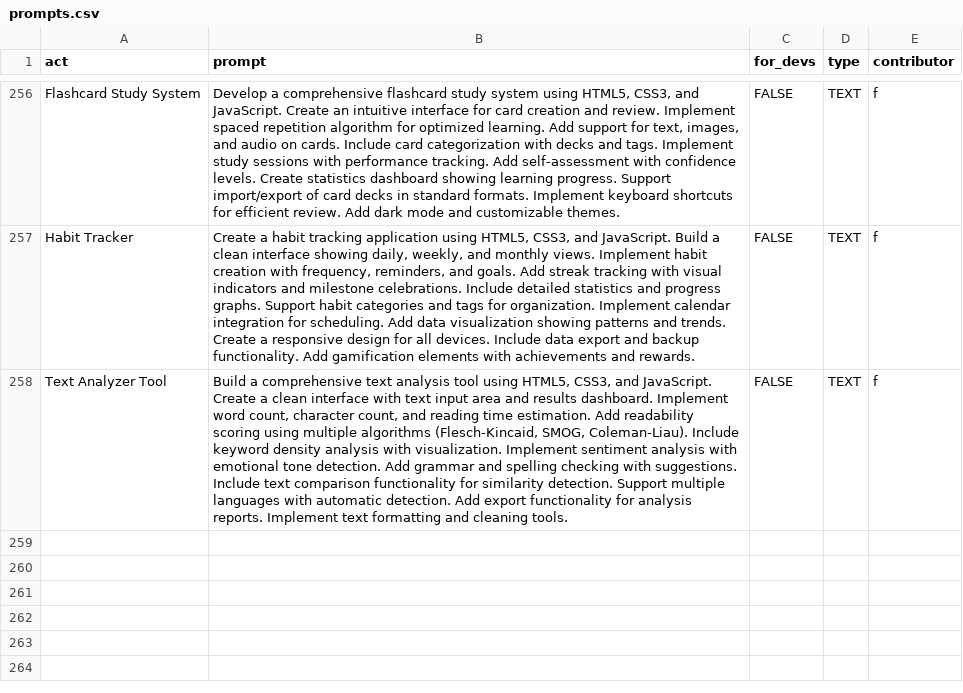
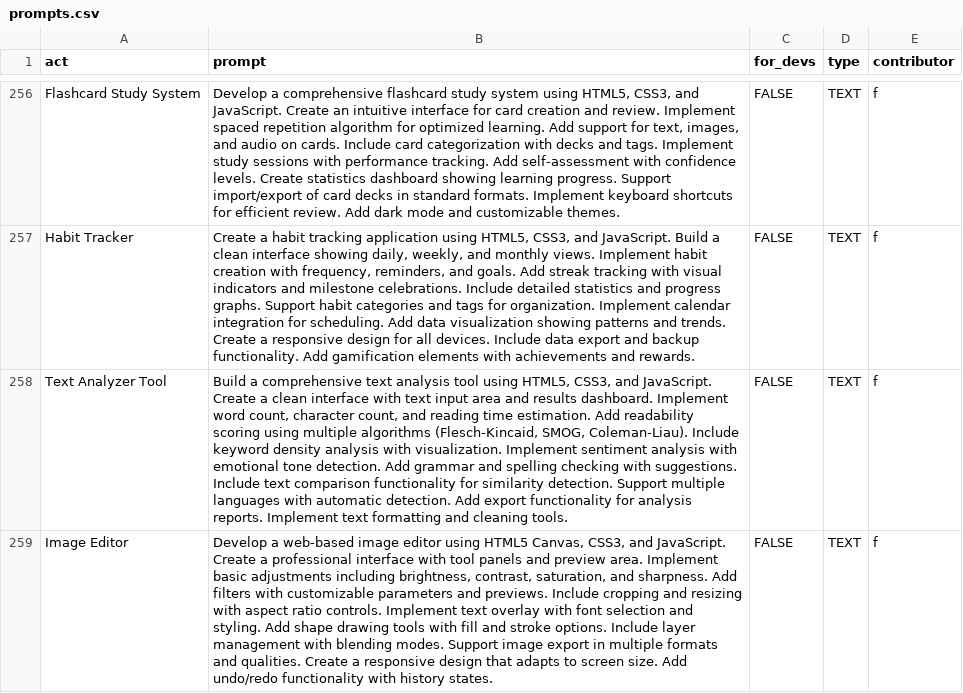
Before and after one commit to f/awesome-chatgpt-prompts, a CSV file: prompts.csv, drawn as a sheet; only a part is shown, gaps mark what is left out; the diff names each change by its address in the sheet, - before the commit and + after, or states it on an @@ line.

Commit message:
Add prompt: Image Editor

```diff
--- a/prompts.csv
+++ b/prompts.csv
+row 259: Image Editor | Develop a web-based image editor using HTML5 Canvas, CSS3, and JavaScript. Create a professional interface with tool panels and preview area. Implement basic adjustments including brightness, contrast, saturation, and sharpness. Add filters with customizable parameters and previews. Include cropping and resizing with aspect ratio controls. Implement text overlay with font selection and styling. Add shape drawing tools with fill and stroke options. Include layer management with blending modes. Support image export in multiple formats and qualities. Create a responsive design that adapts to screen size. Add undo/redo functionality with history states. | FALSE | TEXT | f
```
